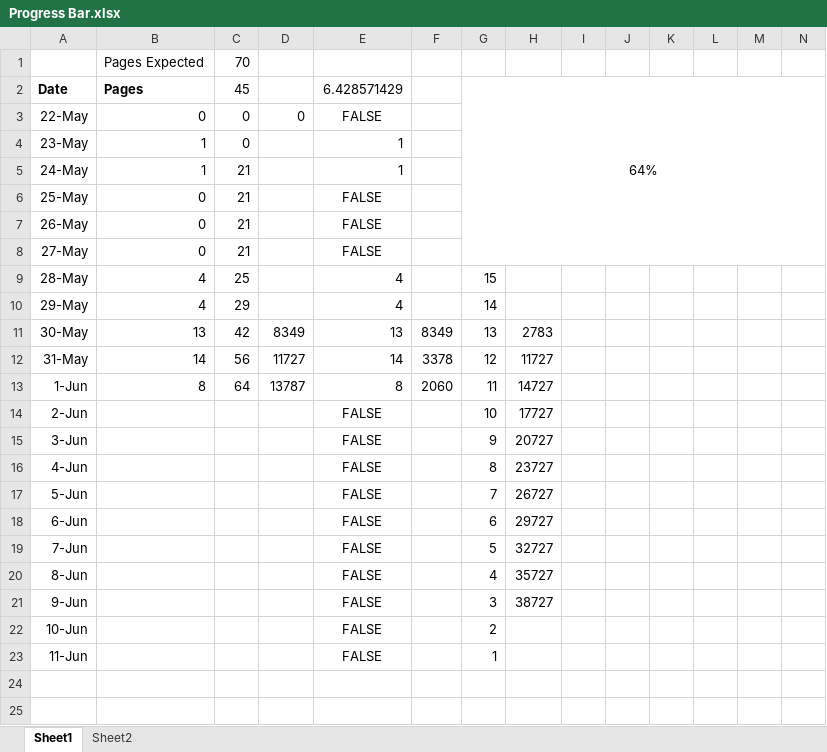
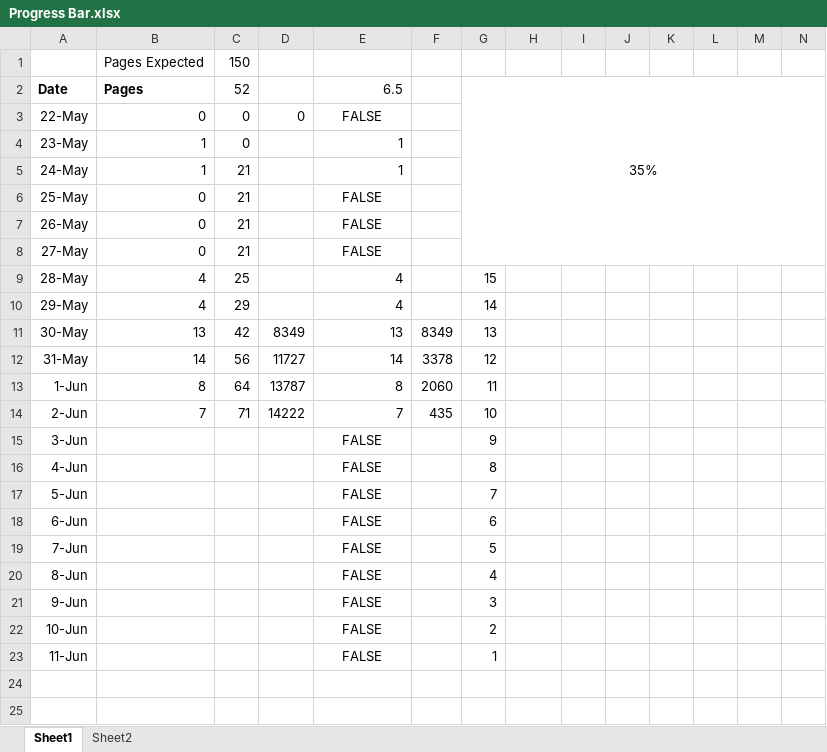
Before and after one commit to samuelwilliams413/METR4901, an Excel workbook: Report/Progress Bar.xlsx, sheet Sheet1, drawn as a sheet; only a part is shown; values as stored, in another font and other column widths than the file's, no borders; charts and pictures and conditional formats not drawn; removed rows and columns are numbered as before the commit, all else as after; rows hold the shown columns only; the diff names each change by its address in the sheet, - before the commit and + after, or states it on an @@ line.

```diff
--- a/Report/Progress Bar.xlsx (sheet Sheet1)
+++ b/Report/Progress Bar.xlsx (sheet Sheet1)
-C1: 70
+C1: 150
-C2: 45
+C2: 52
-E2: 6.428571429
+E2: 6.5
-G2: 64%
+G2: 35%
-H11: 2783
+H11: (empty)
-H12: 11727
+H12: (empty)
-H13: 14727
+H13: (empty)
-row 14: 2-Jun |  |  |  | FALSE |  | 10 | 17727
+row 14: 2-Jun | 7 | 71 | 14222 | 7 | 435 | 10
-H15: 20727
+H15: (empty)
-H16: 23727
+H16: (empty)
-H17: 26727
+H17: (empty)
-H18: 29727
+H18: (empty)
-H19: 32727
+H19: (empty)
-H20: 35727
+H20: (empty)
-H21: 38727
+H21: (empty)
```
Also changed, not shown: charts or pictures, Documentation/Load Cell Calibration.xlsx, 2 other files.
